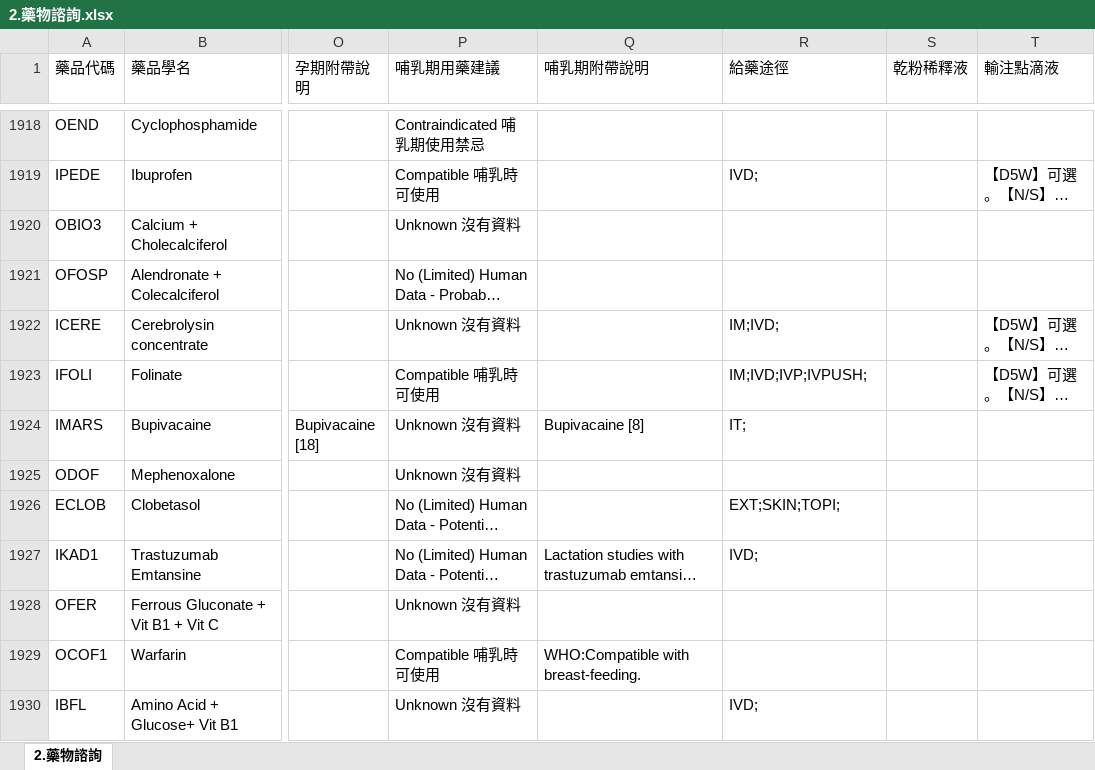
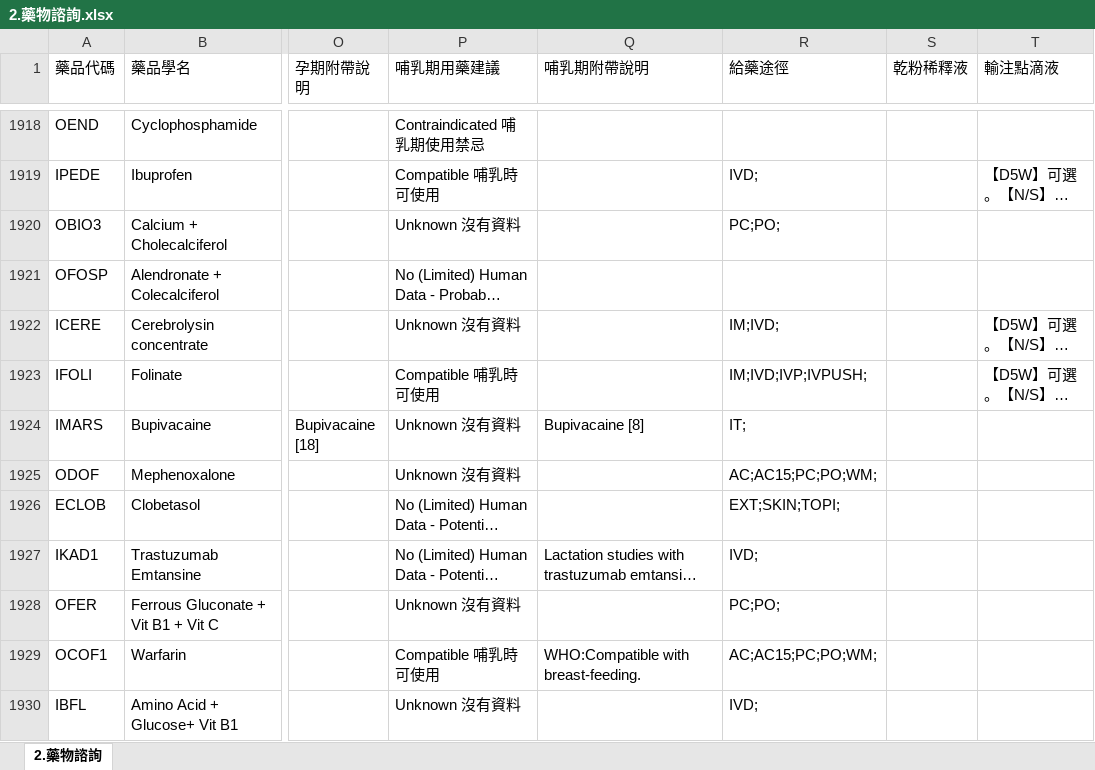
Before and after one commit to shin13/formulary-gitbook, an Excel workbook: 2.藥物諮詢.xlsx, sheet 2.藥物諮詢, drawn as a sheet; only a part is shown, gaps mark what is left out; long unchanged cells end in …; values as stored, in another font and other column widths than the file's, no borders; the diff covers the shown part only; the diff names each change by its address in the sheet, - before the commit and + after, or states it on an @@ line.

```diff
--- a/2.藥物諮詢.xlsx (sheet 2.藥物諮詢)
+++ b/2.藥物諮詢.xlsx (sheet 2.藥物諮詢)
-R1920 (給藥途徑): (empty)
+R1920 (給藥途徑): PC;PO;
-R1925 (給藥途徑): (empty)
+R1925 (給藥途徑): AC;AC15;PC;PO;WM;
-R1928 (給藥途徑): (empty)
+R1928 (給藥途徑): PC;PO;
-R1929 (給藥途徑): (empty)
+R1929 (給藥途徑): AC;AC15;PC;PO;WM;
```
Also changed, not shown: 3 added rows and 214 edited cells elsewhere in this sheet, formulary.xlsx, formulary2.xlsx, 35 other files.
